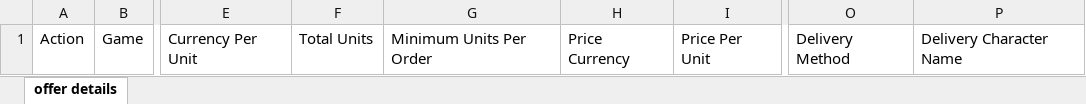
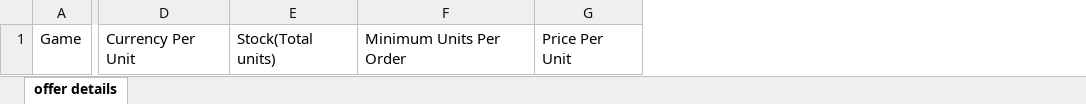
Before and after one commit to justt1n/pa_tool, an Excel workbook: storage/pa_template/currency_template.xlsx, sheet offer details, drawn as a sheet; only a part is shown, gaps mark what is left out; values as stored, in another font and other column widths than the file's, no cell formats; removed rows and columns are numbered as before the commit, all else as after; the diff names each change by its address in the sheet, - before the commit and + after, or states it on an @@ line.

```diff
--- a/storage/pa_template/currency_template.xlsx (sheet offer details)
+++ b/storage/pa_template/currency_template.xlsx (sheet offer details)
-column A, row 1: Action
-column F, row 1: Total Units
+column E, row 1: Stock(Total units)
-column H, row 1: Price Currency
-column O, row 1: Delivery Method
-column P, row 1: Delivery Character Name
```
Also changed, not shown: cell formats, storage/pa_template/item_template.xlsx, 7 other files.
